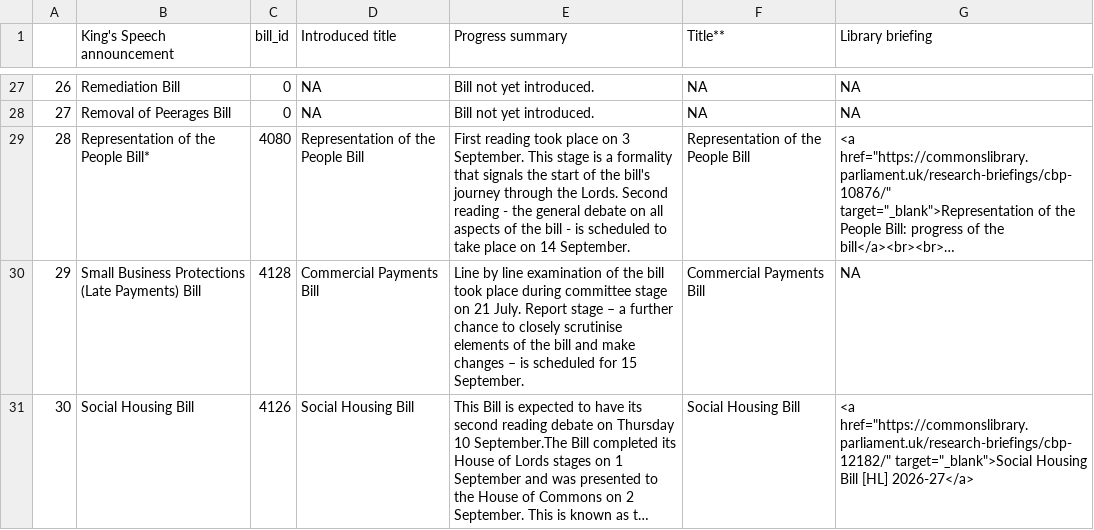
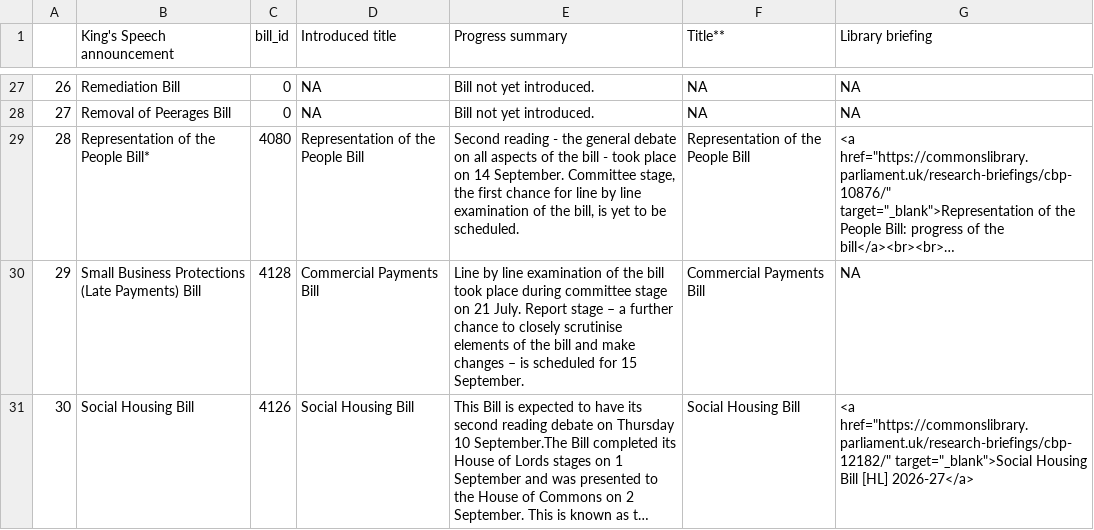
Before and after one commit to leahyc-parliament/kings_speech_bills, a CSV file: app_data/news.csv, drawn as a sheet; only a part is shown, gaps mark what is left out; long unchanged cells end in …; the diff covers the shown part only; the diff names each change by its address in the sheet, - before the commit and + after, or states it on an @@ line.

```diff
--- a/app_data/news.csv
+++ b/app_data/news.csv
-E29 (Progress summary): First reading took place on 3 September. This stage is a formality that signals the start of the bill's journey through the Lords. Second reading - the general debate on all aspects of the bill - is scheduled to take place on 14 September.
+E29 (Progress summary): Second reading - the general debate on all aspects of the bill - took place on 14 September. Committee stage, the first chance for line by line examination of the bill, is yet to be scheduled.
```
Also changed, not shown: 5 edited cells elsewhere in this file, app_data/download_file.csv, app_data/main_table.csv.
